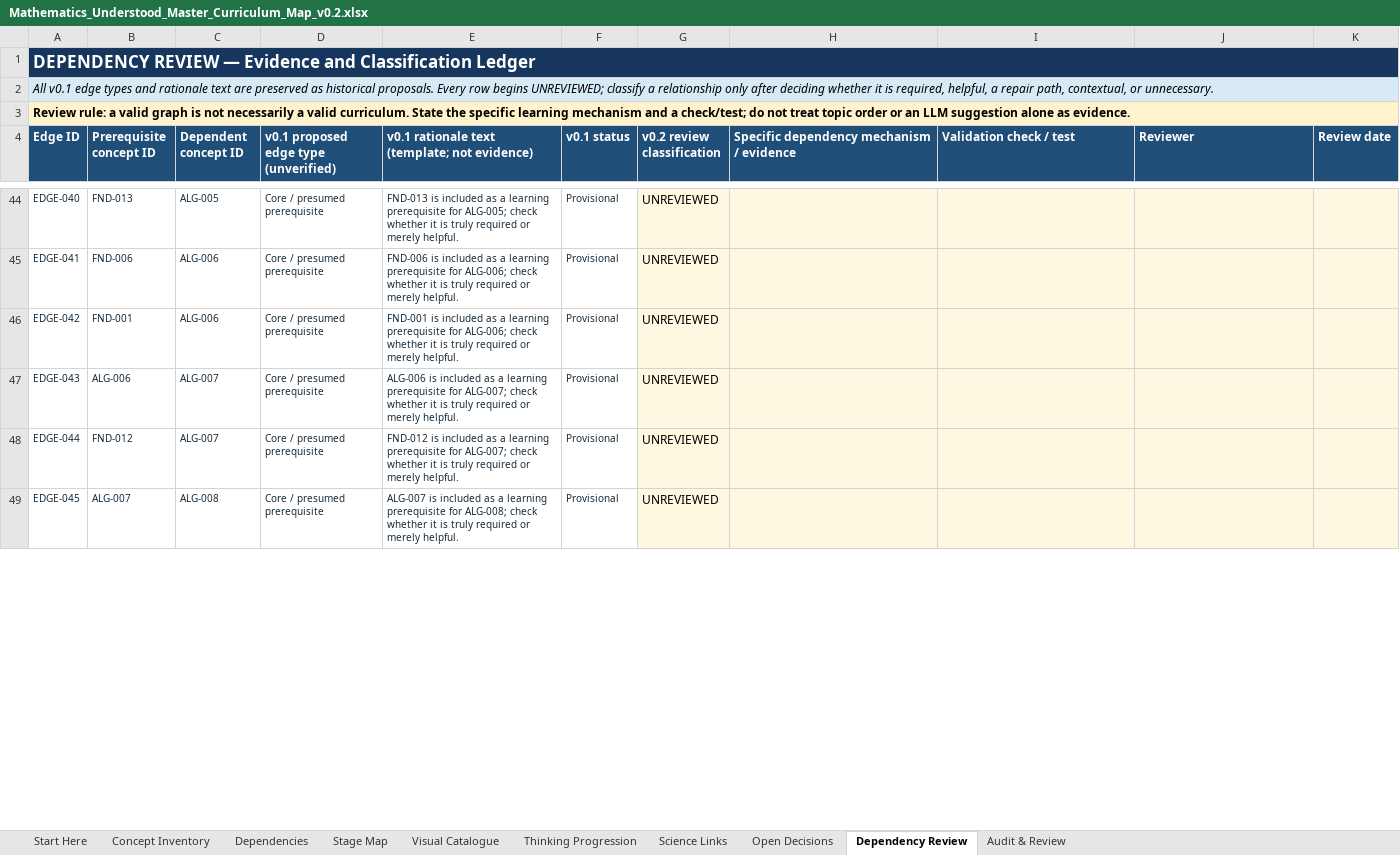
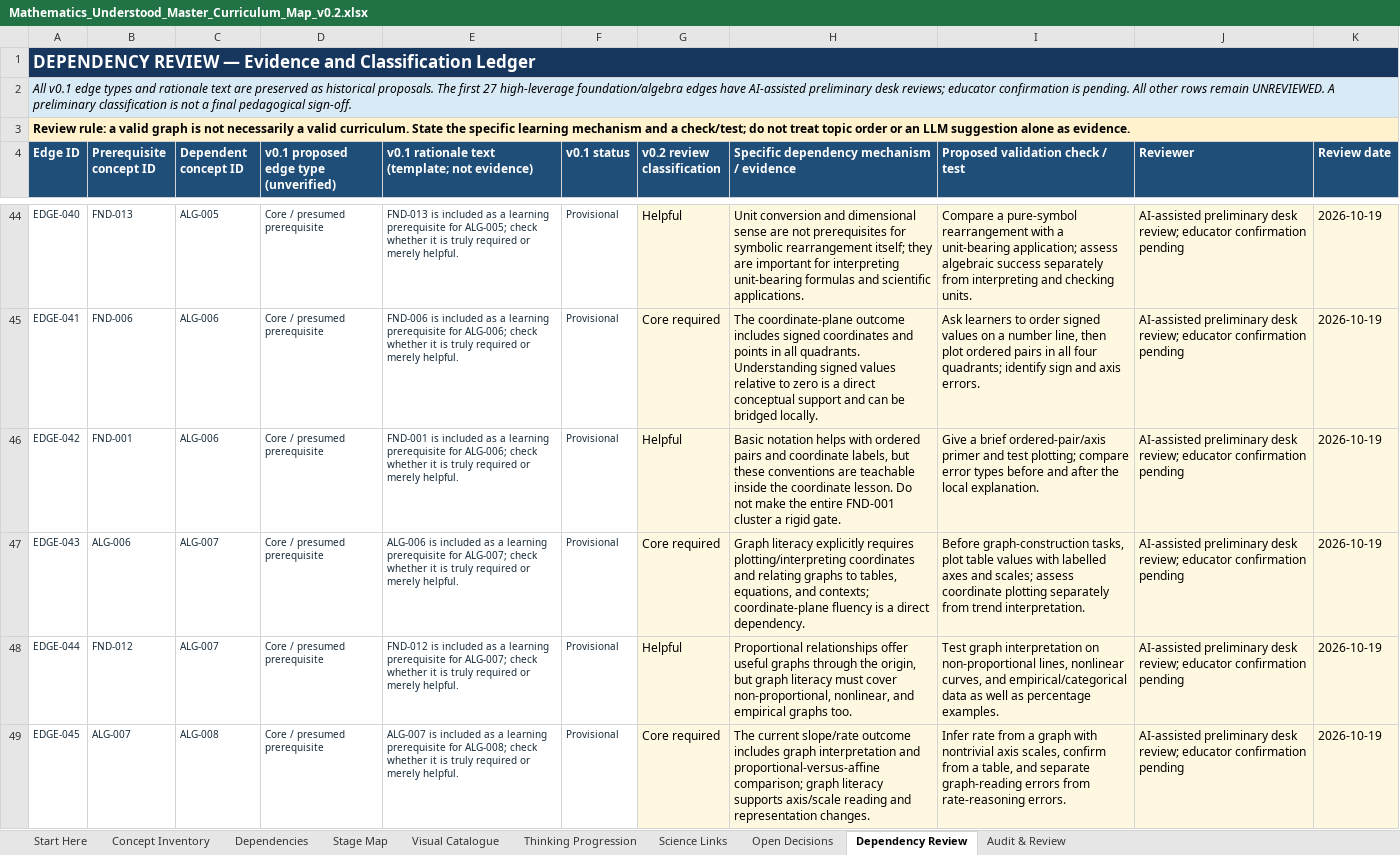
Before and after one commit to zaidkhan005/mathematics-understood, an Excel workbook: curriculum/master-map/Mathematics_Understood_Master_Curriculum_Map_v0.2.xlsx, sheet Dependency Review, drawn as a sheet; only a part is shown, gaps mark what is left out; values as stored, in another font and other column widths than the file's, no borders; table styles not drawn; the diff covers the shown part only; the diff names each change by its address in the sheet, - before the commit and + after, or states it on an @@ line.

```diff
--- a/curriculum/master-map/Mathematics_Understood_Master_Curriculum_Map_v0.2.xlsx (sheet Dependency Review)
+++ b/curriculum/master-map/Mathematics_Understood_Master_Curriculum_Map_v0.2.xlsx (sheet Dependency Review)
-A2 (Edge ID): …historical proposals. Every row begins UNREVIEWED; classify a relationship only after deciding whether it is required, helpful, a repair path, contextual, or unnecessary.
+A2 (Edge ID): …historical proposals. The first 27 high-leverage foundation/algebra edges have AI-assisted preliminary desk reviews; educator confirmation is pending. All other rows remain UNREVIEWED. A preliminary classification is not a final pedagogical sign-off.
-I4: Validation check / test
+I4: Proposed validation check / test
-G44 (v0.2 review classification): UNREVIEWED
+G44 (v0.2 review classification): Helpful
-H44: (empty)
+H44: Unit conversion and dimensional sense are not prerequisites for symbolic rearrangement itself; they are important for interpreting unit-bearing formulas and scientific applications.
-I44 (Proposed validation check / test): (empty)
+I44 (Proposed validation check / test): Compare a pure-symbol rearrangement with a unit-bearing application; assess algebraic success separately from interpreting and checking units.
-J44:J49 (Reviewer): (empty)
+J44:J49 (Reviewer): AI-assisted preliminary desk review; educator confirmation pending
-K44:K49 (Review date): (empty)
+K44:K49 (Review date): 2026-10-19
-G45 (v0.2 review classification): UNREVIEWED
+G45 (v0.2 review classification): Core required
-H45: (empty)
+H45: The coordinate-plane outcome includes signed coordinates and points in all quadrants. Understanding signed values relative to zero is a direct conceptual support and can be bridged locally.
-I45 (Proposed validation check / test): (empty)
+I45 (Proposed validation check / test): Ask learners to order signed values on a number line, then plot ordered pairs in all four quadrants; identify sign and axis errors.
-G46 (v0.2 review classification): UNREVIEWED
+G46 (v0.2 review classification): Helpful
-H46: (empty)
+H46: Basic notation helps with ordered pairs and coordinate labels, but these conventions are teachable inside the coordinate lesson. Do not make the entire FND-001 cluster a rigid gate.
-I46 (Proposed validation check / test): (empty)
+I46 (Proposed validation check / test): Give a brief ordered-pair/axis primer and test plotting; compare error types before and after the local explanation.
-G47 (v0.2 review classification): UNREVIEWED
+G47 (v0.2 review classification): Core required
-H47: (empty)
+H47: Graph literacy explicitly requires plotting/interpreting coordinates and relating graphs to tables, equations, and contexts; coordinate-plane fluency is a direct dependency.
-I47 (Proposed validation check / test): (empty)
+I47 (Proposed validation check / test): Before graph-construction tasks, plot table values with labelled axes and scales; assess coordinate plotting separately from trend interpretation.
-G48 (v0.2 review classification): UNREVIEWED
+G48 (v0.2 review classification): Helpful
-H48: (empty)
+H48: Proportional relationships offer useful graphs through the origin, but graph literacy must cover non-proportional, nonlinear, and empirical graphs too.
-I48 (Proposed validation check / test): (empty)
+I48 (Proposed validation check / test): Test graph interpretation on non-proportional lines, nonlinear curves, and empirical/categorical data as well as percentage examples.
-G49 (v0.2 review classification): UNREVIEWED
+G49 (v0.2 review classification): Core required
-H49: (empty)
+H49: The current slope/rate outcome includes graph interpretation and proportional-versus-affine comparison; graph literacy supports axis/scale reading and representation changes.
-I49 (Proposed validation check / test): (empty)
+I49 (Proposed validation check / test): Infer rate from a graph with nontrivial axis scales, confirm from a table, and separate graph-reading errors from rate-reasoning errors.
```
Also changed, not shown: 105 edited cells elsewhere in this sheet, sheet Audit & Review, sheet Start Here, 2 other files.
